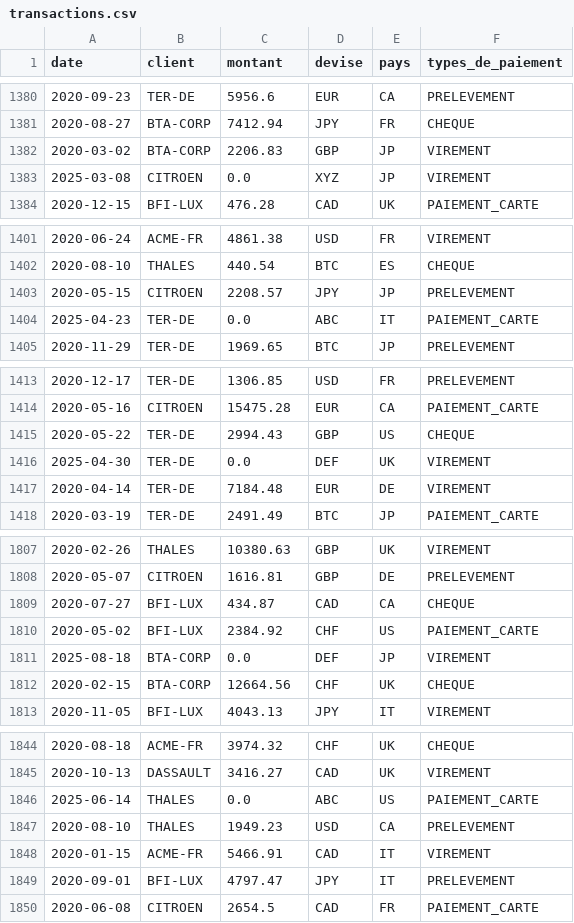
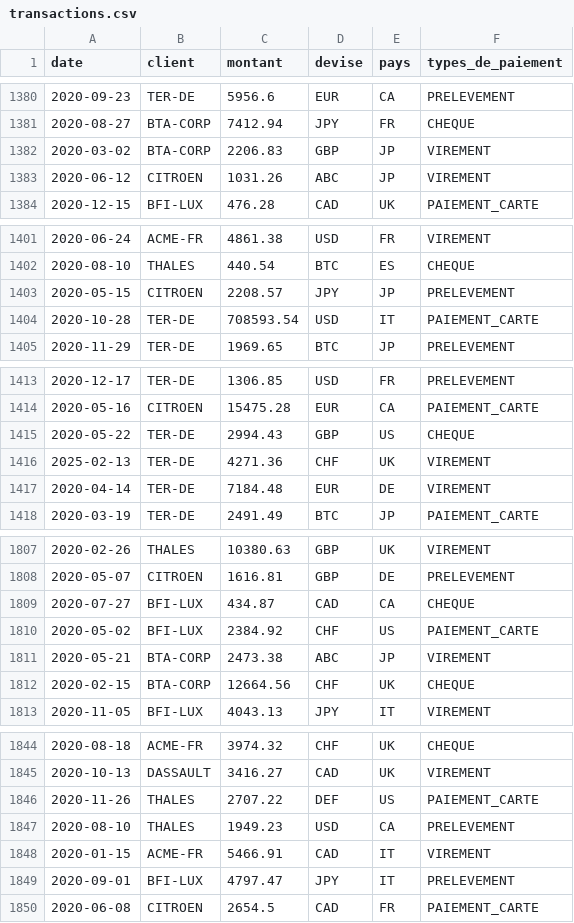
Before and after one commit to Mathieugb9/Data_paiements_training, a CSV file: transactions.csv, drawn as a sheet; only a part is shown, gaps mark what is left out; the diff covers the shown part only.

```diff
--- a/transactions.csv
+++ b/transactions.csv
@@ -1382,3 +1382,3 @@ date,client,montant,devise,pays,types_de_paiement
 2020-03-02,BTA-CORP,2206.83,GBP,JP,VIREMENT
-2025-03-08,CITROEN,0.0,XYZ,JP,VIREMENT
+2020-06-12,CITROEN,1031.26,ABC,JP,VIREMENT
 2020-12-15,BFI-LUX,476.28,CAD,UK,PAIEMENT_CARTE
@@ -1403,3 +1403,3 @@ date,client,montant,devise,pays,types_de_paiement
 2020-05-15,CITROEN,2208.57,JPY,JP,PRELEVEMENT
-2025-04-23,TER-DE,0.0,ABC,IT,PAIEMENT_CARTE
+2020-10-28,TER-DE,708593.54,USD,IT,PAIEMENT_CARTE
 2020-11-29,TER-DE,1969.65,BTC,JP,PRELEVEMENT
@@ -1415,3 +1415,3 @@ date,client,montant,devise,pays,types_de_paiement
 2020-05-22,TER-DE,2994.43,GBP,US,CHEQUE
-2025-04-30,TER-DE,0.0,DEF,UK,VIREMENT
+2025-02-13,TER-DE,4271.36,CHF,UK,VIREMENT
 2020-04-14,TER-DE,7184.48,EUR,DE,VIREMENT
@@ -1810,3 +1810,3 @@ date,client,montant,devise,pays,types_de_paiement
 2020-05-02,BFI-LUX,2384.92,CHF,US,PAIEMENT_CARTE
-2025-08-18,BTA-CORP,0.0,DEF,JP,VIREMENT
+2020-05-21,BTA-CORP,2473.38,ABC,JP,VIREMENT
 2020-02-15,BTA-CORP,12664.56,CHF,UK,CHEQUE
@@ -1845,3 +1845,3 @@ date,client,montant,devise,pays,types_de_paiement
 2020-10-13,DASSAULT,3416.27,CAD,UK,VIREMENT
-2025-06-14,THALES,0.0,ABC,US,PAIEMENT_CARTE
+2020-11-26,THALES,2707.22,DEF,US,PAIEMENT_CARTE
 2020-08-10,THALES,1949.23,USD,CA,PRELEVEMENT
```
Also changed, not shown: 5 added rows and 35 edited cells elsewhere in this file, 4 other files.
